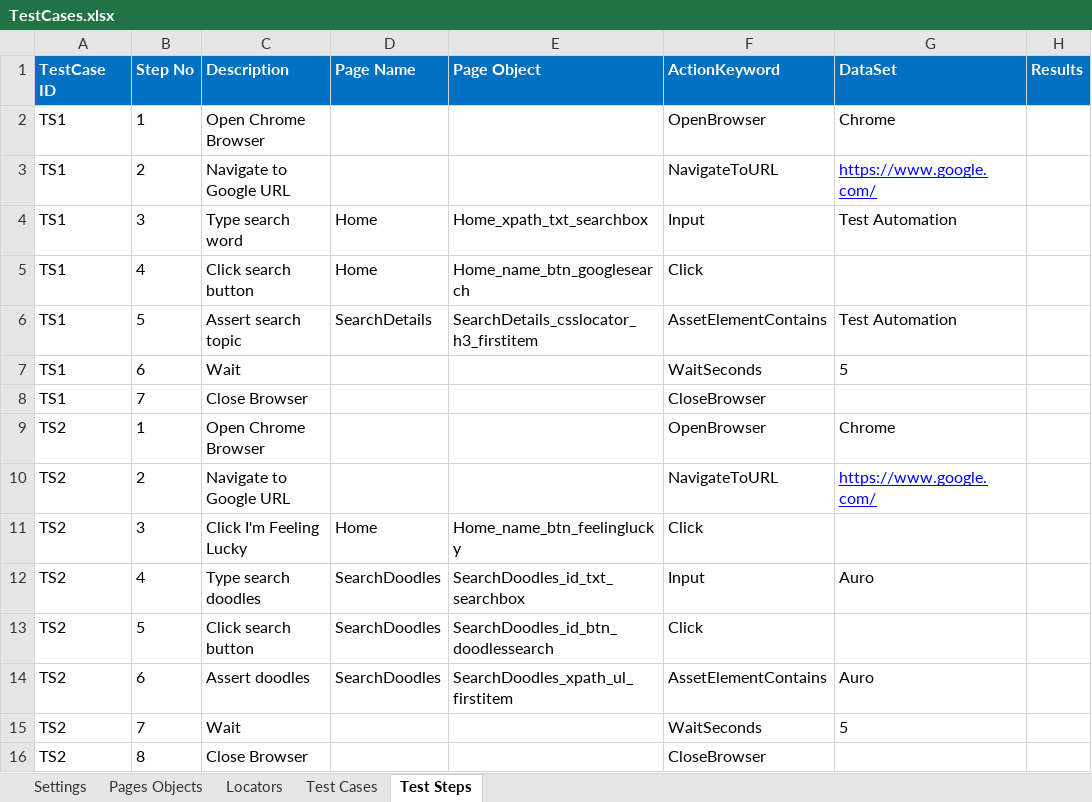
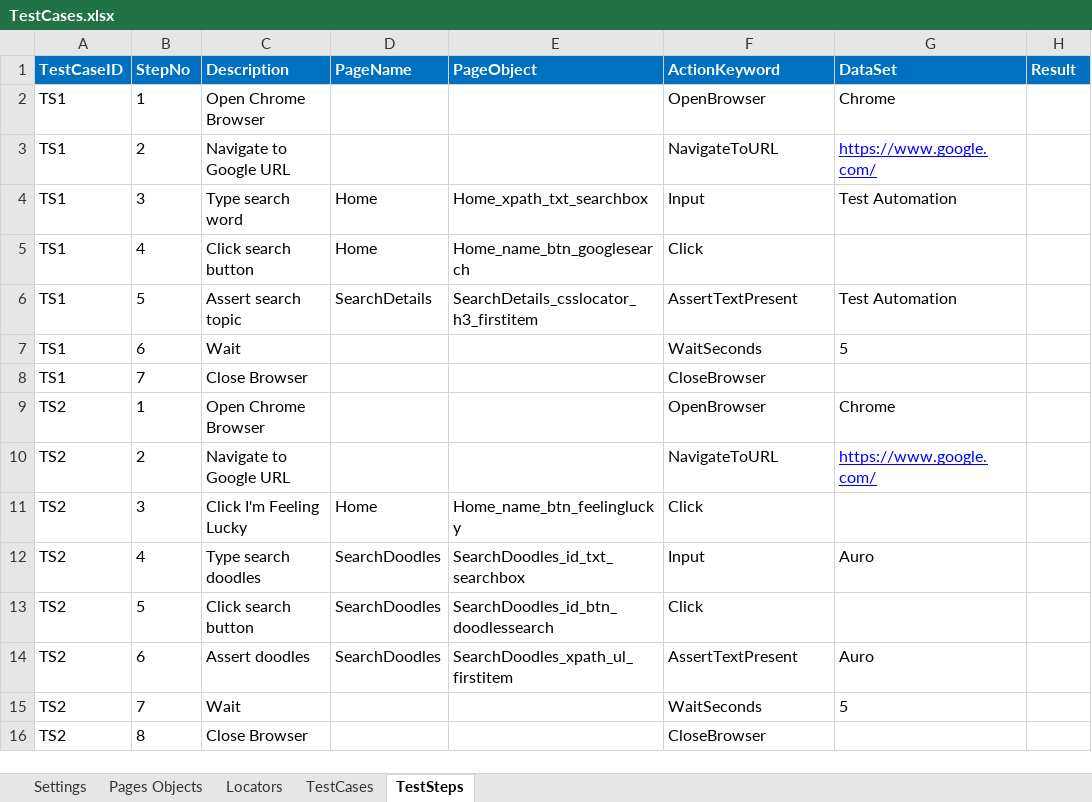
Before and after one commit to mwahab25/KeywordDriven, an Excel workbook: KeywordDriven.Desktop/TestCases.xlsx, sheet TestSteps, drawn as a sheet; values as stored, in another font and other column widths than the file's, no borders; the diff names each change by its address in the sheet, - before the commit and + after, or states it on an @@ line.

```diff
--- a/KeywordDriven.Desktop/TestCases.xlsx (sheet TestSteps)
+++ b/KeywordDriven.Desktop/TestCases.xlsx (sheet TestSteps)
-sheet tab: Test Cases
+sheet tab: TestCases
-sheet tab: Test Steps
+sheet tab: TestSteps
-A1: TestCase ID
+A1: TestCaseID
-B1: Step No
+B1: StepNo
-D1: Page Name
+D1: PageName
-E1: Page Object
+E1: PageObject
-H1: Results
+H1: Result
-F6 (ActionKeyword): AssetElementContains
+F6 (ActionKeyword): AssertTextPresent
-F14 (ActionKeyword): AssetElementContains
+F14 (ActionKeyword): AssertTextPresent
```
Also changed, not shown: sheet TestCases, sheet Settings, 7 other files.
